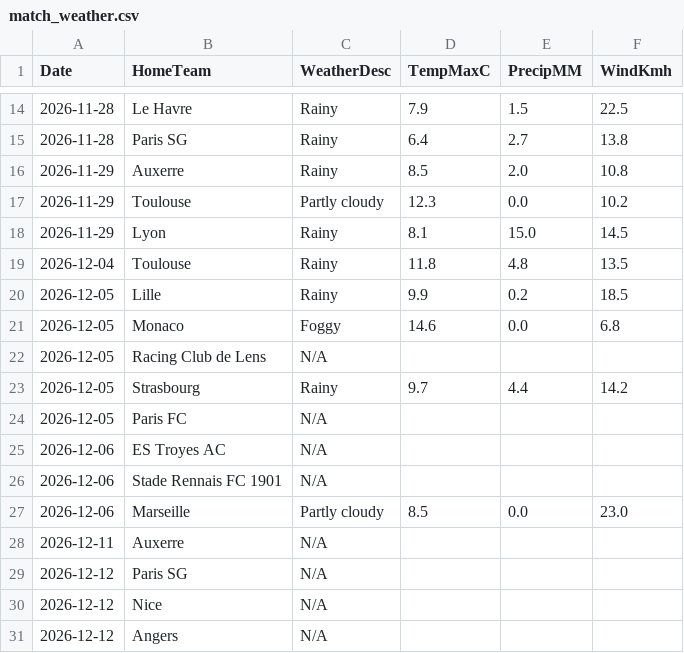
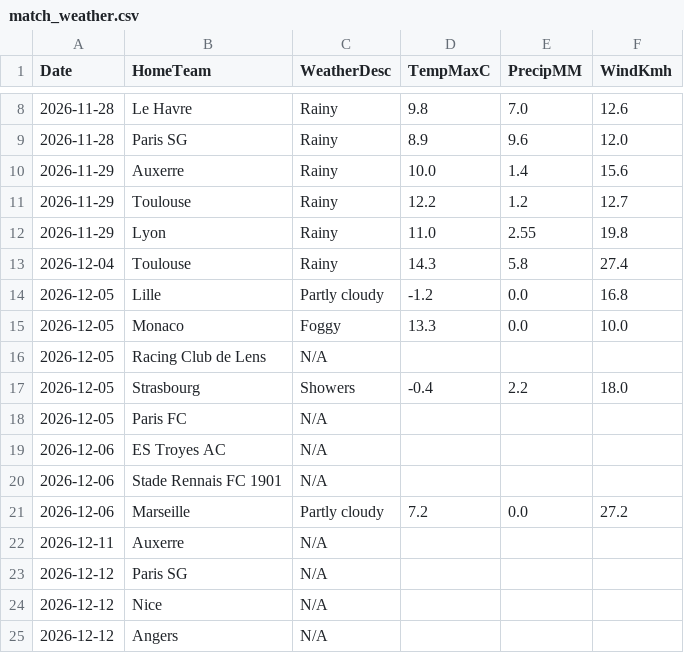
Before and after one commit to gmalbert/ligue-1, a CSV file: data_files/raw/match_weather.csv, drawn as a sheet; only a part is shown, gaps mark what is left out; the diff covers the shown part only.

```diff
--- a/data_files/raw/match_weather.csv
+++ b/data_files/raw/match_weather.csv
@@ -14,11 +8,11 @@ Date,HomeTeam,WeatherDesc,TempMaxC,PrecipMM,WindKmh
-2026-11-28,Le Havre,Rainy,7.9,1.5,22.5
-2026-11-28,Paris SG,Rainy,6.4,2.7,13.8
-2026-11-29,Auxerre,Rainy,8.5,2.0,10.8
-2026-11-29,Toulouse,Partly cloudy,12.3,0.0,10.2
-2026-11-29,Lyon,Rainy,8.1,15.0,14.5
-2026-12-04,Toulouse,Rainy,11.8,4.8,13.5
-2026-12-05,Lille,Rainy,9.9,0.2,18.5
-2026-12-05,Monaco,Foggy,14.6,0.0,6.8
+2026-11-28,Le Havre,Rainy,9.8,7.0,12.6
+2026-11-28,Paris SG,Rainy,8.9,9.6,12.0
+2026-11-29,Auxerre,Rainy,10.0,1.4,15.6
+2026-11-29,Toulouse,Rainy,12.2,1.2,12.7
+2026-11-29,Lyon,Rainy,11.0,2.55,19.8
+2026-12-04,Toulouse,Rainy,14.3,5.8,27.4
+2026-12-05,Lille,Partly cloudy,-1.2,0.0,16.8
+2026-12-05,Monaco,Foggy,13.3,0.0,10.0
 2026-12-05,Racing Club de Lens,N/A,,,
-2026-12-05,Strasbourg,Rainy,9.7,4.4,14.2
+2026-12-05,Strasbourg,Showers,-0.4,2.2,18.0
 2026-12-05,Paris FC,N/A,,,
@@ -26,3 +20,3 @@ Date,HomeTeam,WeatherDesc,TempMaxC,PrecipMM,WindKmh
 2026-12-06,Stade Rennais FC 1901,N/A,,,
-2026-12-06,Marseille,Partly cloudy,8.5,0.0,23.0
+2026-12-06,Marseille,Partly cloudy,7.2,0.0,27.2
 2026-12-11,Auxerre,N/A,,,
```
Also changed, not shown: 6 removed rows and 17 edited cells elsewhere in this file, data_files/model_features/market_features.csv, data_files/predictions_log.csv, 11 other files.
